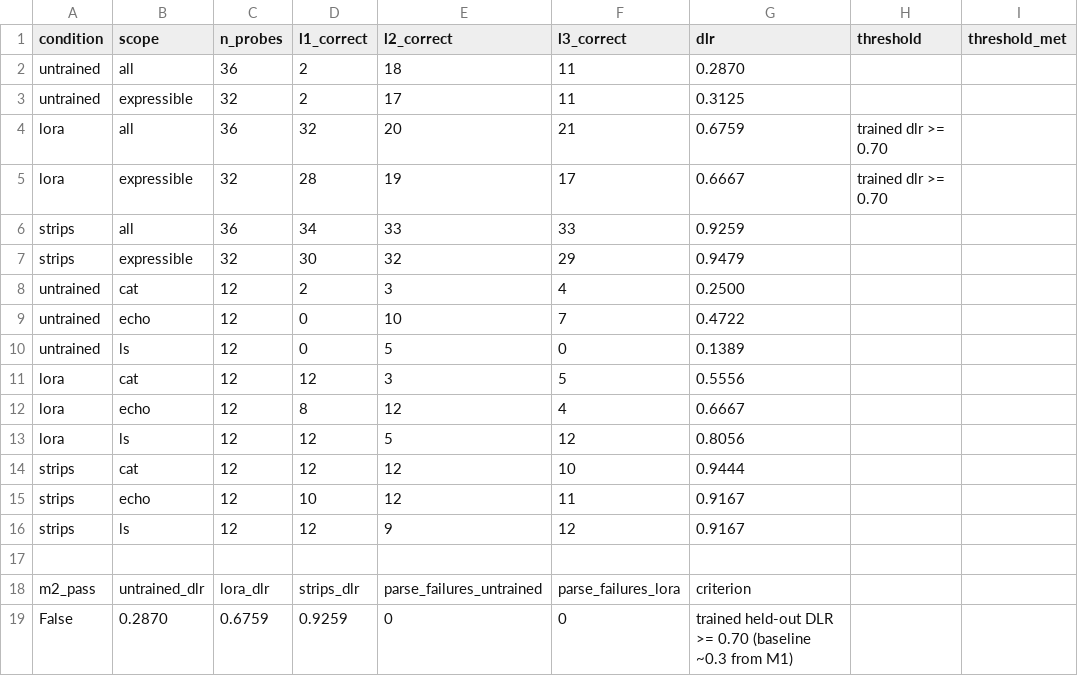
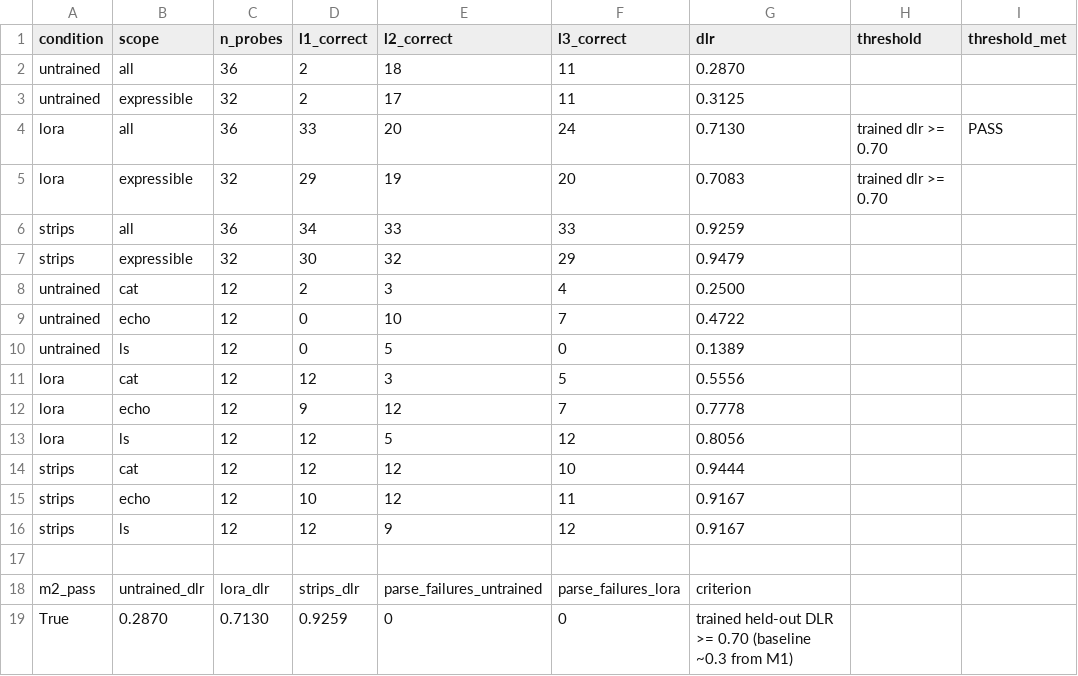
Before and after one commit to Chillizu/Folunar_, a CSV file: results/phase9_ci_m2_summary.csv, drawn as a sheet.

Commit message:
phase9: M2 PASS — LoRA(200ex, GPU T4) held-out DLR 0.713 >= 0.70; untrained 0.287, STRIPS 0.926; meta cpu_or_gpu auto-detect

```diff
--- a/results/phase9_ci_m2_summary.csv
+++ b/results/phase9_ci_m2_summary.csv
@@ -3,4 +3,4 @@ untrained,all,36,2,18,11,0.2870,,
 untrained,expressible,32,2,17,11,0.3125,,
-lora,all,36,32,20,21,0.6759,trained dlr >= 0.70,
-lora,expressible,32,28,19,17,0.6667,trained dlr >= 0.70,
+lora,all,36,33,20,24,0.7130,trained dlr >= 0.70,PASS
+lora,expressible,32,29,19,20,0.7083,trained dlr >= 0.70,
 strips,all,36,34,33,33,0.9259,,
@@ -11,3 +11,3 @@ untrained,ls,12,0,5,0,0.1389,,
 lora,cat,12,12,3,5,0.5556,,
-lora,echo,12,8,12,4,0.6667,,
+lora,echo,12,9,12,7,0.7778,,
 lora,ls,12,12,5,12,0.8056,,
@@ -18,2 +18,2 @@ strips,ls,12,12,9,12,0.9167,,
 m2_pass,untrained_dlr,lora_dlr,strips_dlr,parse_failures_untrained,parse_failures_lora,criterion
-False,0.2870,0.6759,0.9259,0,0,trained held-out DLR >= 0.70 (baseline ~0.3 from M1)
+True,0.2870,0.7130,0.9259,0,0,trained held-out DLR >= 0.70 (baseline ~0.3 from M1)
```
Also changed, not shown: 3 other files.
